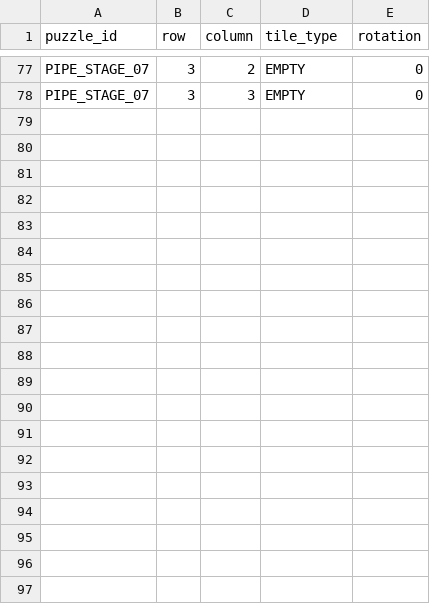
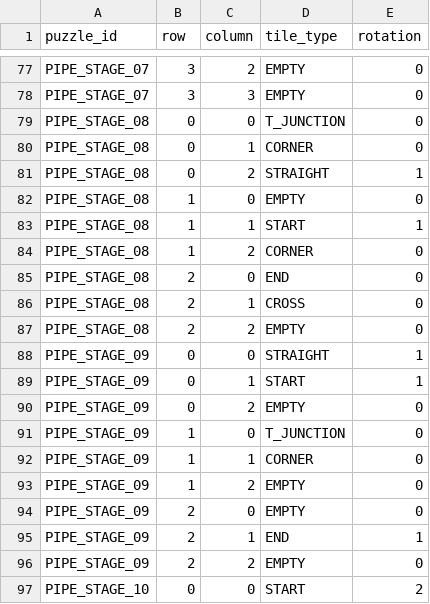
Before and after one commit to HOPPANG777/Project-Ruin, a CSV file: Assets/_Game/Data/Csv/puzzle_pipe_tiles.csv, drawn as a sheet; only a part is shown, gaps mark what is left out; the diff covers the shown part only; the diff names each change by its address in the sheet, - before the commit and + after, or states it on an @@ line.

```diff
--- a/Assets/_Game/Data/Csv/puzzle_pipe_tiles.csv
+++ b/Assets/_Game/Data/Csv/puzzle_pipe_tiles.csv
+row 79: PIPE_STAGE_08 | 0 | 0 | T_JUNCTION | 0
+row 80: PIPE_STAGE_08 | 0 | 1 | CORNER | 0
+row 81: PIPE_STAGE_08 | 0 | 2 | STRAIGHT | 1
+row 82: PIPE_STAGE_08 | 1 | 0 | EMPTY | 0
+row 83: PIPE_STAGE_08 | 1 | 1 | START | 1
+row 84: PIPE_STAGE_08 | 1 | 2 | CORNER | 0
+row 85: PIPE_STAGE_08 | 2 | 0 | END | 0
+row 86: PIPE_STAGE_08 | 2 | 1 | CROSS | 0
+row 87: PIPE_STAGE_08 | 2 | 2 | EMPTY | 0
+row 88: PIPE_STAGE_09 | 0 | 0 | STRAIGHT | 1
+row 89: PIPE_STAGE_09 | 0 | 1 | START | 1
+row 90: PIPE_STAGE_09 | 0 | 2 | EMPTY | 0
+row 91: PIPE_STAGE_09 | 1 | 0 | T_JUNCTION | 0
+row 92: PIPE_STAGE_09 | 1 | 1 | CORNER | 0
+row 93: PIPE_STAGE_09 | 1 | 2 | EMPTY | 0
+row 94: PIPE_STAGE_09 | 2 | 0 | EMPTY | 0
+row 95: PIPE_STAGE_09 | 2 | 1 | END | 1
+row 96: PIPE_STAGE_09 | 2 | 2 | EMPTY | 0
+row 97: PIPE_STAGE_10 | 0 | 0 | START | 2
```
Also changed, not shown: 17 added rows elsewhere in this file, Assets/_Game/Data/Csv/puzzle_circle_rings.csv, Assets/_Game/Data/Csv/puzzle_light_tiles.csv, 1 other file.
